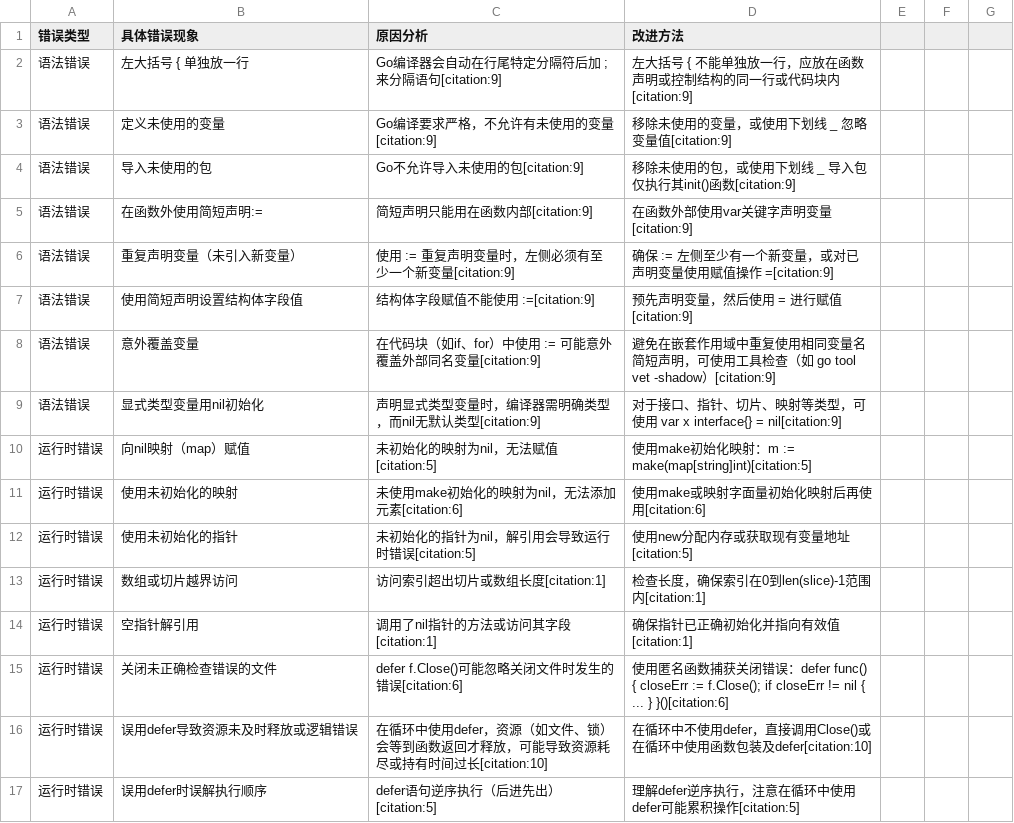
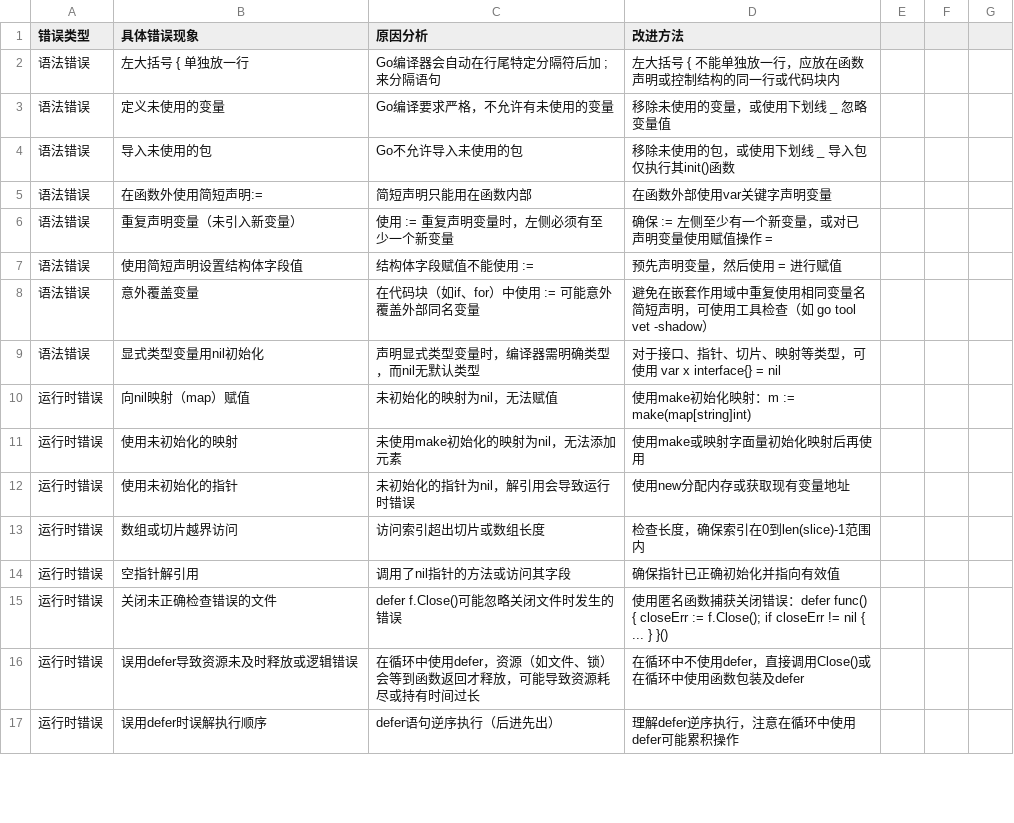
Before and after one commit to 3145285451/llm, a CSV file: django_backend/data/log/语言类/Go/go_error1.csv, drawn as a sheet; only a part is shown; the diff covers the shown part only.

```diff
--- a/django_backend/data/log/语言类/Go/go_error1.csv
+++ b/django_backend/data/log/语言类/Go/go_error1.csv
@@ -1,17 +1,17 @@
 错误类型,具体错误现象,原因分析,改进方法
-语法错误,左大括号 { 单独放一行,Go编译器会自动在行尾特定分隔符后加 ; 来分隔语句[citation:9],左大括号 { 不能单独放一行，应放在函数声明或控制结构的同一行或代码块内[citation:9]
-语法错误,定义未使用的变量,Go编译要求严格，不允许有未使用的变量[citation:9],移除未使用的变量，或使用下划线 _ 忽略变量值[citation:9]
-语法错误,导入未使用的包,Go不允许导入未使用的包[citation:9],移除未使用的包，或使用下划线 _ 导入包仅执行其init()函数[citation:9]
-语法错误,在函数外使用简短声明:=,简短声明只能用在函数内部[citation:9],在函数外部使用var关键字声明变量[citation:9]
-语法错误,重复声明变量（未引入新变量）,使用 := 重复声明变量时，左侧必须有至少一个新变量[citation:9],确保 := 左侧至少有一个新变量，或对已声明变量使用赋值操作 =[citation:9]
-语法错误,使用简短声明设置结构体字段值,结构体字段赋值不能使用 :=[citation:9],预先声明变量，然后使用 = 进行赋值[citation:9]
-语法错误,意外覆盖变量,在代码块（如if、for）中使用 := 可能意外覆盖外部同名变量[citation:9],避免在嵌套作用域中重复使用相同变量名简短声明，可使用工具检查（如 go tool vet -shadow）[citation:9]
-语法错误,显式类型变量用nil初始化,声明显式类型变量时，编译器需明确类型，而nil无默认类型[citation:9],对于接口、指针、切片、映射等类型，可使用 var x interface{} = nil[citation:9]
-运行时错误,向nil映射（map）赋值,未初始化的映射为nil，无法赋值[citation:5],使用make初始化映射：m := make(map[string]int)[citation:5]
-运行时错误,使用未初始化的映射,未使用make初始化的映射为nil，无法添加元素[citation:6],使用make或映射字面量初始化映射后再使用[citation:6]
-运行时错误,使用未初始化的指针,未初始化的指针为nil，解引用会导致运行时错误[citation:5],使用new分配内存或获取现有变量地址[citation:5]
-运行时错误,数组或切片越界访问,访问索引超出切片或数组长度[citation:1],检查长度，确保索引在0到len(slice)-1范围内[citation:1]
-运行时错误,空指针解引用,调用了nil指针的方法或访问其字段[citation:1],确保指针已正确初始化并指向有效值[citation:1]
-运行时错误,关闭未正确检查错误的文件,defer f.Close()可能忽略关闭文件时发生的错误[citation:6],使用匿名函数捕获关闭错误：defer func() { closeErr := f.Close(); if closeErr != nil { ... } }()[citation:6]
-运行时错误,误用defer导致资源未及时释放或逻辑错误,在循环中使用defer，资源（如文件、锁）会等到函数返回才释放，可能导致资源耗尽或持有时间过长[citation:10],在循环中不使用defer，直接调用Close()或在循环中使用函数包装及defer[citation:10]
-运行时错误,误用defer时误解执行顺序,defer语句逆序执行（后进先出）[citation:5],理解defer逆序执行，注意在循环中使用defer可能累积操作[citation:5]
+语法错误,左大括号 { 单独放一行,Go编译器会自动在行尾特定分隔符后加 ; 来分隔语句,左大括号 { 不能单独放一行，应放在函数声明或控制结构的同一行或代码块内
+语法错误,定义未使用的变量,Go编译要求严格，不允许有未使用的变量,移除未使用的变量，或使用下划线 _ 忽略变量值
+语法错误,导入未使用的包,Go不允许导入未使用的包,移除未使用的包，或使用下划线 _ 导入包仅执行其init()函数
+语法错误,在函数外使用简短声明:=,简短声明只能用在函数内部,在函数外部使用var关键字声明变量
+语法错误,重复声明变量（未引入新变量）,使用 := 重复声明变量时，左侧必须有至少一个新变量,确保 := 左侧至少有一个新变量，或对已声明变量使用赋值操作 =
+语法错误,使用简短声明设置结构体字段值,结构体字段赋值不能使用 :=,预先声明变量，然后使用 = 进行赋值
+语法错误,意外覆盖变量,在代码块（如if、for）中使用 := 可能意外覆盖外部同名变量,避免在嵌套作用域中重复使用相同变量名简短声明，可使用工具检查（如 go tool vet -shadow）
+语法错误,显式类型变量用nil初始化,声明显式类型变量时，编译器需明确类型，而nil无默认类型,对于接口、指针、切片、映射等类型，可使用 var x interface{} = nil
+运行时错误,向nil映射（map）赋值,未初始化的映射为nil，无法赋值,使用make初始化映射：m := make(map[string]int)
+运行时错误,使用未初始化的映射,未使用make初始化的映射为nil，无法添加元素,使用make或映射字面量初始化映射后再使用
+运行时错误,使用未初始化的指针,未初始化的指针为nil，解引用会导致运行时错误,使用new分配内存或获取现有变量地址
+运行时错误,数组或切片越界访问,访问索引超出切片或数组长度,检查长度，确保索引在0到len(slice)-1范围内
+运行时错误,空指针解引用,调用了nil指针的方法或访问其字段,确保指针已正确初始化并指向有效值
+运行时错误,关闭未正确检查错误的文件,defer f.Close()可能忽略关闭文件时发生的错误,使用匿名函数捕获关闭错误：defer func() { closeErr := f.Close(); if closeErr != nil { ... } }()
+运行时错误,误用defer导致资源未及时释放或逻辑错误,在循环中使用defer，资源（如文件、锁）会等到函数返回才释放，可能导致资源耗尽或持有时间过长,在循环中不使用defer，直接调用Close()或在循环中使用函数包装及defer
+运行时错误,误用defer时误解执行顺序,defer语句逆序执行（后进先出）,理解defer逆序执行，注意在循环中使用defer可能累积操作
```
Also changed, not shown: 50 edited cells elsewhere in this file, django_backend/data/log/中间件类/nginx/nginx_error1.csv, 3 other files.
